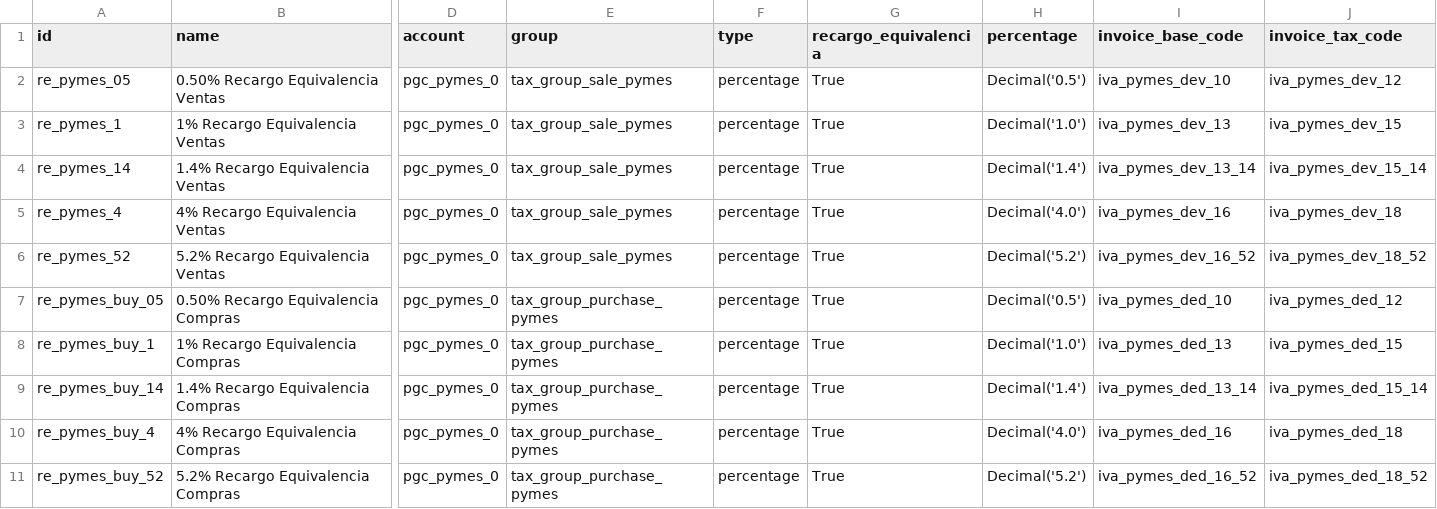
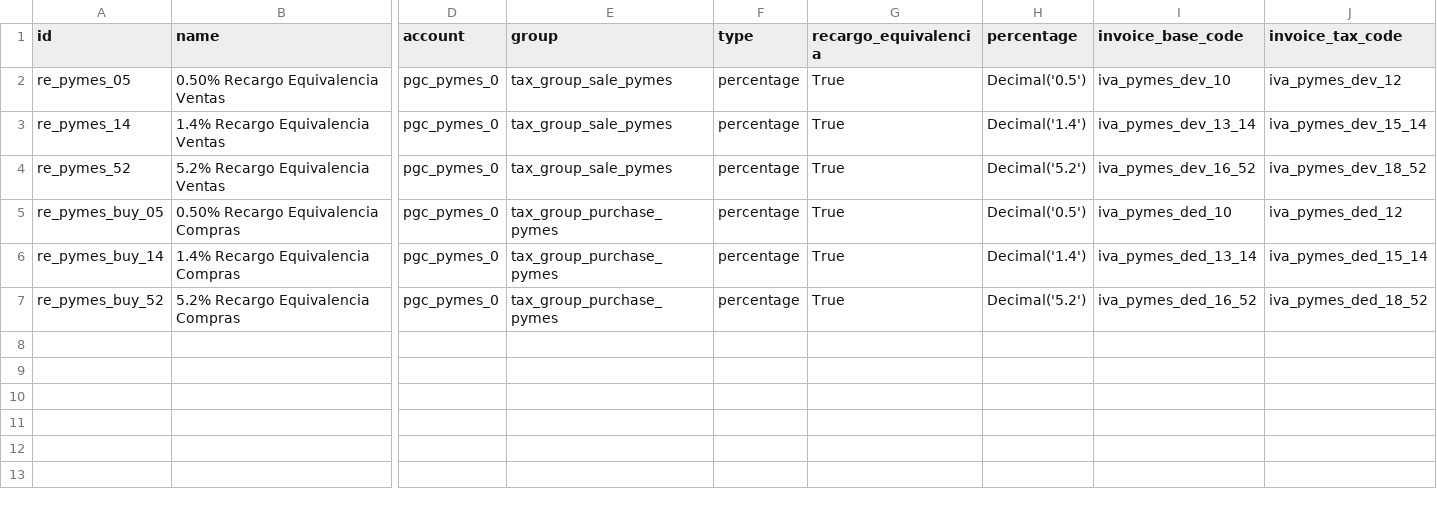
Before and after one commit to NaN-tic/tryton-account_es_csv2xml, a CSV file: tax_re_pymes.csv, drawn as a sheet; only a part is shown, gaps mark what is left out; rows hold the shown columns only; the diff names each change by its address in the sheet, - before the commit and + after, or states it on an @@ line.

```diff
--- a/tax_re_pymes.csv
+++ b/tax_re_pymes.csv
-row 3: re_pymes_1 | 1% Recargo Equivalencia Ventas | pgc_pymes_0 | tax_group_sale_pymes | percentage | True | Decimal('1.0') | iva_pymes_dev_13 | iva_pymes_dev_15
-row 5: re_pymes_4 | 4% Recargo Equivalencia Ventas | pgc_pymes_0 | tax_group_sale_pymes | percentage | True | Decimal('4.0') | iva_pymes_dev_16 | iva_pymes_dev_18
-row 8: re_pymes_buy_1 | 1% Recargo Equivalencia Compras | pgc_pymes_0 | tax_group_purchase_pymes | percentage | True | Decimal('1.0') | iva_pymes_ded_13 | iva_pymes_ded_15
-row 10: re_pymes_buy_4 | 4% Recargo Equivalencia Compras | pgc_pymes_0 | tax_group_purchase_pymes | percentage | True | Decimal('4.0') | iva_pymes_ded_16 | iva_pymes_ded_18
```
Also changed, not shown: tax_iva.csv, tax_iva_pymes.csv, 13 other files.
